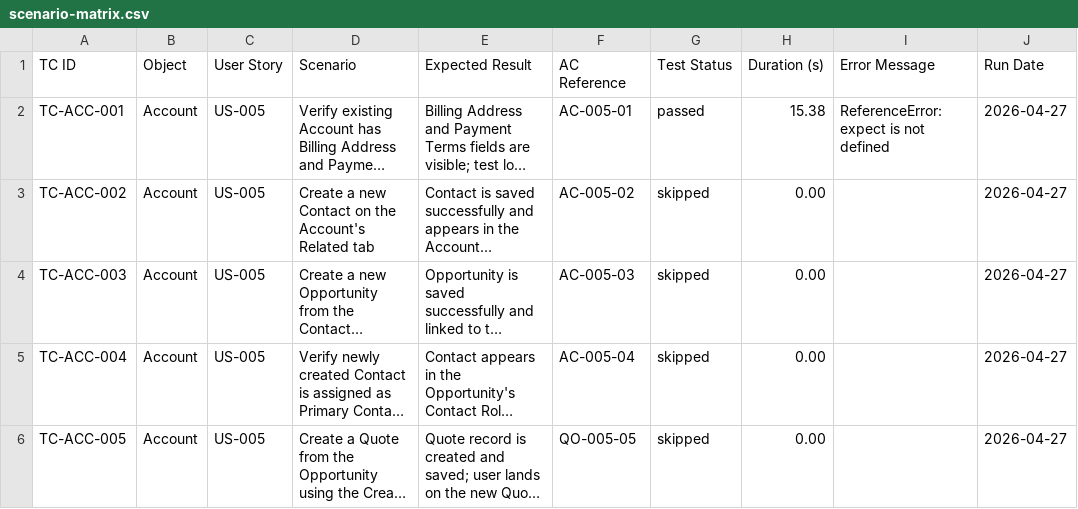
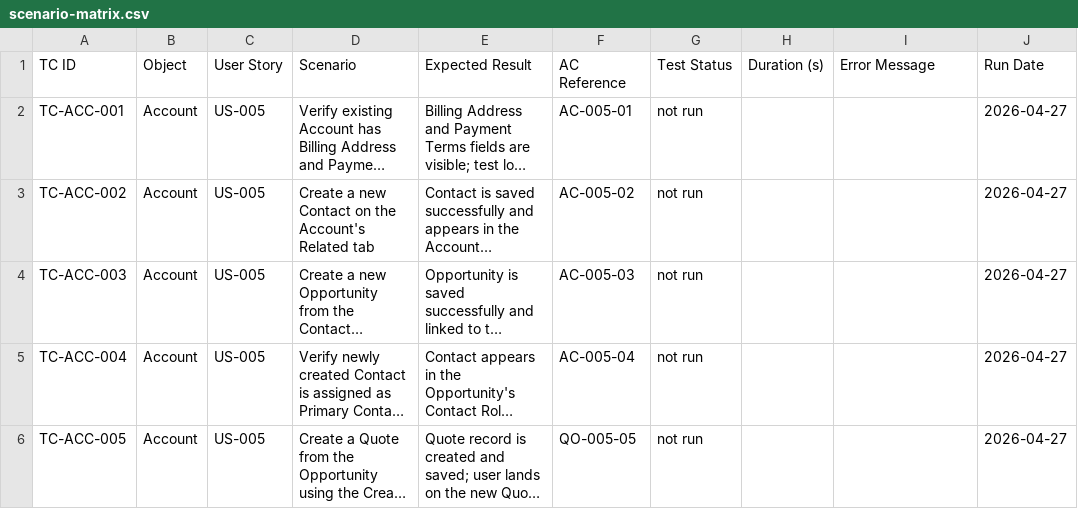
Before and after one commit to nikhilgupta-cloud/SalesforceE2E, a CSV file: reports/scenario-matrix.csv, drawn as a sheet; long unchanged cells end in …; the diff names each change by its address in the sheet, - before the commit and + after, or states it on an @@ line.

```diff
--- a/reports/scenario-matrix.csv
+++ b/reports/scenario-matrix.csv
-G2 (Test Status): passed
+G2 (Test Status): not run
-H2 (Duration (s)): 15.38
+H2 (Duration (s)): (empty)
-I2 (Error Message): ReferenceError: expect is not defined
+I2 (Error Message): (empty)
-G3:G6 (Test Status): skipped
+G3:G6 (Test Status): not run
-H3:H6 (Duration (s)): 0.00
+H3:H6 (Duration (s)): (empty)
```
Also changed, not shown: 6 other files.
